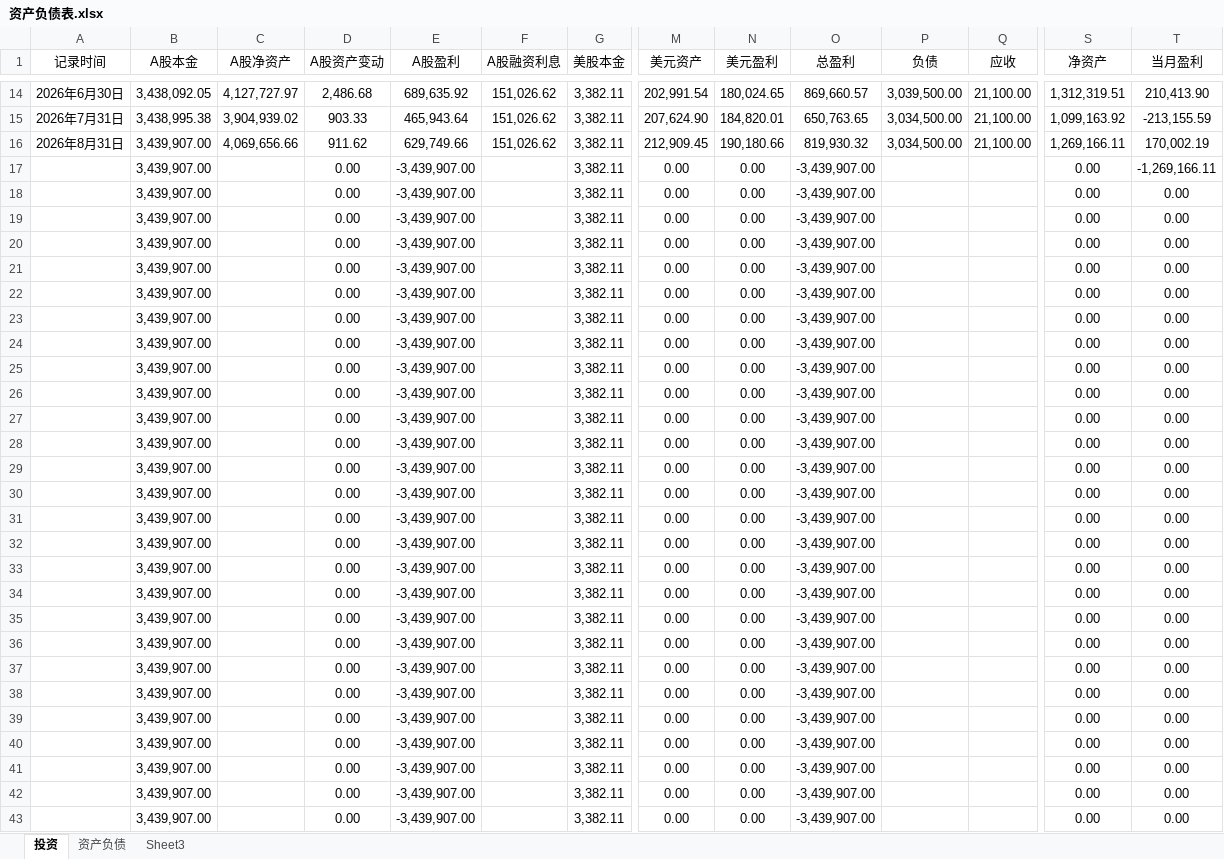
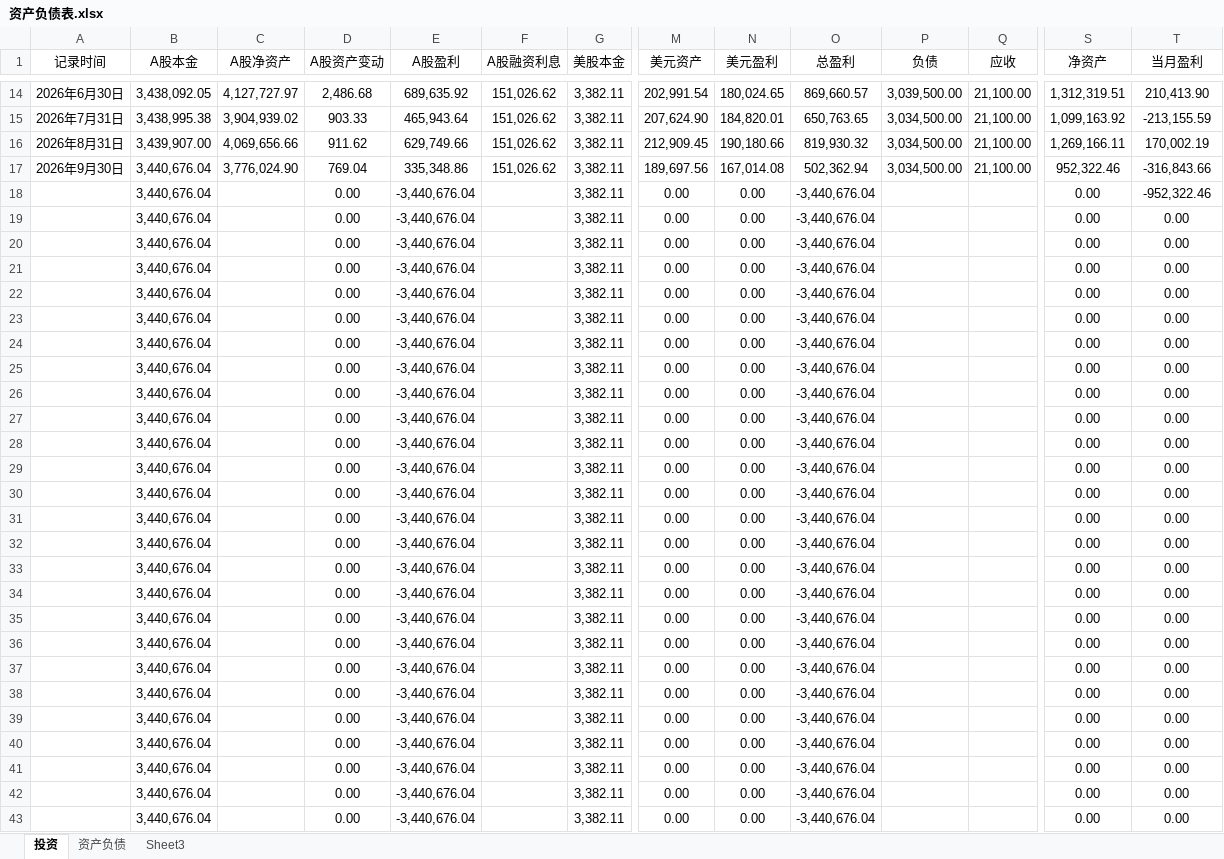
Before and after one commit to 873459621/FFMPEG, an Excel workbook: 资产负债表.xlsx, sheet 投资, drawn as a sheet; only a part is shown, gaps mark what is left out; values as stored, in another font and other column widths than the file's, no borders; removed rows and columns are numbered as before the commit, all else as after; rows hold the shown columns only; the diff covers the shown part only; the diff names each change by its address in the sheet, - before the commit and + after, or states it on an @@ line.

Commit message:
++

```diff
--- a/资产负债表.xlsx (sheet 投资)
+++ b/资产负债表.xlsx (sheet 投资)
-row 17:  | 3,439,907.00 |  | 0.00 | -3,439,907.00 |  | 3,382.11 | 0.00 | 0.00 | -3,439,907.00 |  |  | 0.00 | -1,269,166.11
+row 17: 2026年9月30日 | 3,440,676.04 | 3,776,024.90 | 769.04 | 335,348.86 | 151,026.62 | 3,382.11 | 189,697.56 | 167,014.08 | 502,362.94 | 3,034,500.00 | 21,100.00 | 952,322.46 | -316,843.66
-B18:B43 (A股本金): 3,439,907.00
+B18:B43 (A股本金): 3,440,676.04
-E18:E43 (A股盈利): -3,439,907.00
+E18:E43 (A股盈利): -3,440,676.04
-O18:O43 (总盈利): -3,439,907.00
+O18:O43 (总盈利): -3,440,676.04
-T18 (当月盈利): 0.00
+T18 (当月盈利): -952,322.46
```
Also changed, not shown: 3 edited cells elsewhere in this sheet.
